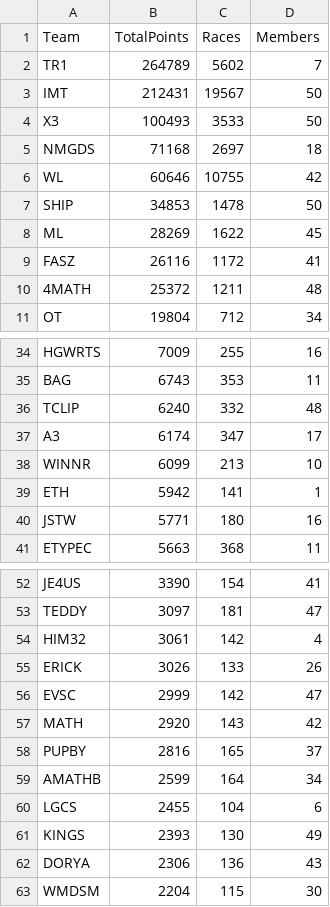
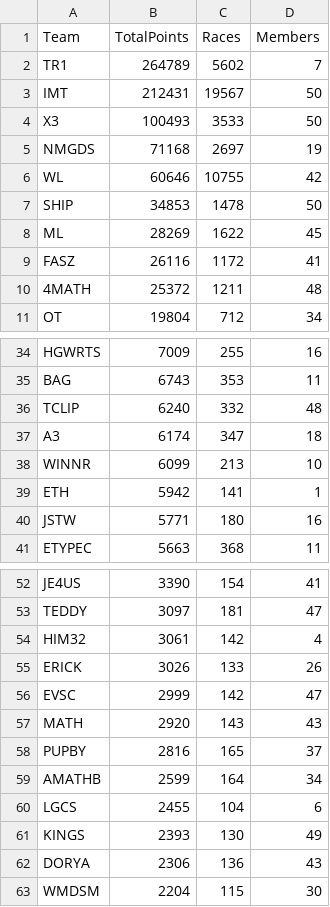
Before and after one commit to nincaleb/nitromathlb, a CSV file: csv_archive/nitromath_team_leaderboard_20250422.csv, drawn as a sheet; only a part is shown, gaps mark what is left out.

```diff
--- a/csv_archive/nitromath_team_leaderboard_20250422.csv
+++ b/csv_archive/nitromath_team_leaderboard_20250422.csv
@@ -4,3 +4,3 @@ IMT,212431,19567,50
 X3,100493,3533,50
-NMGDS,71168,2697,18
+NMGDS,71168,2697,19
 WL,60646,10755,42
@@ -36,3 +36,3 @@ BAG,6743,353,11
 TCLIP,6240,332,48
-A3,6174,347,17
+A3,6174,347,18
 WINNR,6099,213,10
@@ -56,3 +56,3 @@ ERICK,3026,133,26
 EVSC,2999,142,47
-MATH,2920,143,42
+MATH,2920,143,43
 PUPBY,2816,165,37
```
Also changed, not shown: csv_archive/nitromath_season_leaderboard_20250422.csv, 1 other file.
